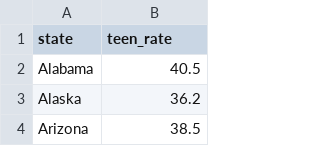
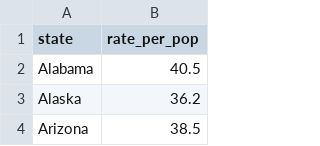
Before and after one commit to vivianleung/cs171-final, a CSV file: Data/teen_data.csv (was Data/teen_pregancy_rate.csv), drawn as a sheet; only a part is shown.

```diff
--- a/Data/teen_pregancy_rate.csv
+++ b/Data/teen_data.csv
@@ -1,2 +1,2 @@
-state,teen_rate
+state,rate_per_pop
 Alabama,40.5
```
Also changed, not shown: Data/cly_data.csv, Data/gon_data.csv, 14 other files.
